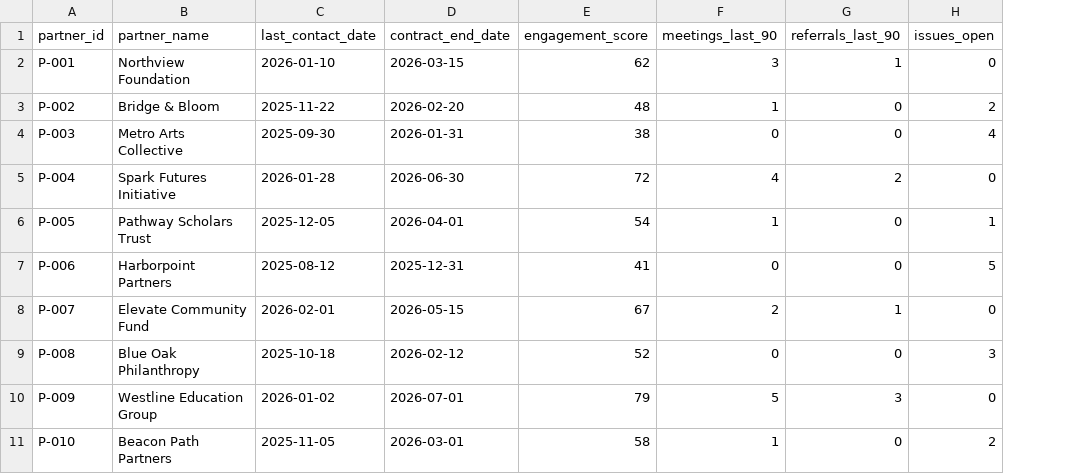
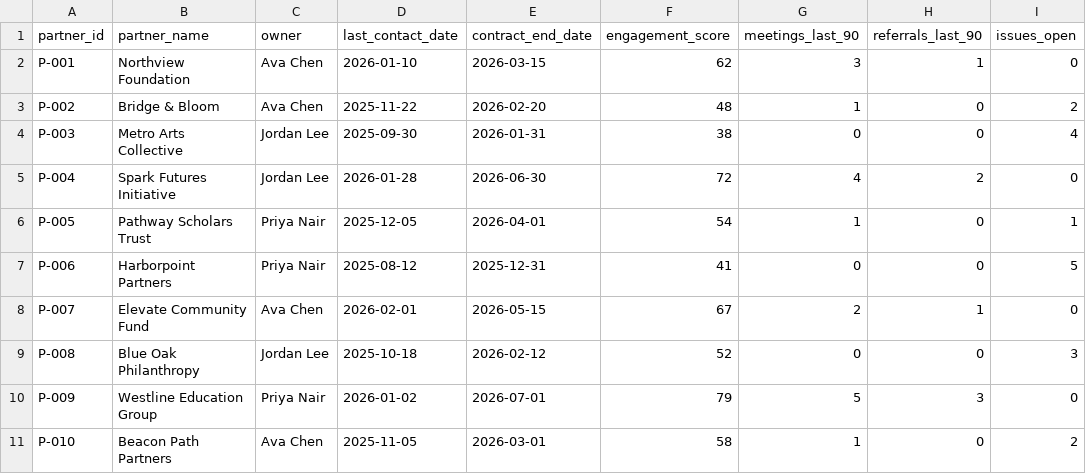
Before and after one commit to ralph-groupscholar/groupscholar-partner-renewal-tracker, a CSV file: sample/partners.csv, drawn as a sheet; only a part is shown; the diff names each change by its address in the sheet, - before the commit and + after, or states it on an @@ line.

```diff
--- a/sample/partners.csv
+++ b/sample/partners.csv
+column C (owner), rows 2-11: Ava Chen | Ava Chen | Jordan Lee | Jordan Lee | Priya Nair | Priya Nair | Ava Chen | Jordan Lee | Priya Nair | Ava Chen
```
Also changed, not shown: 4 other files.
